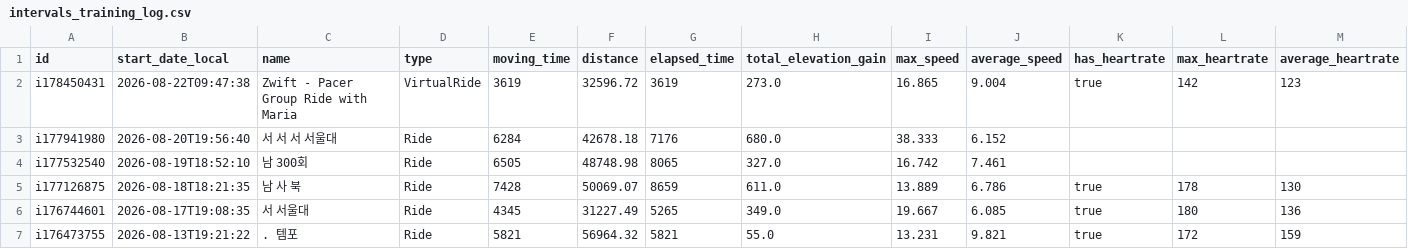
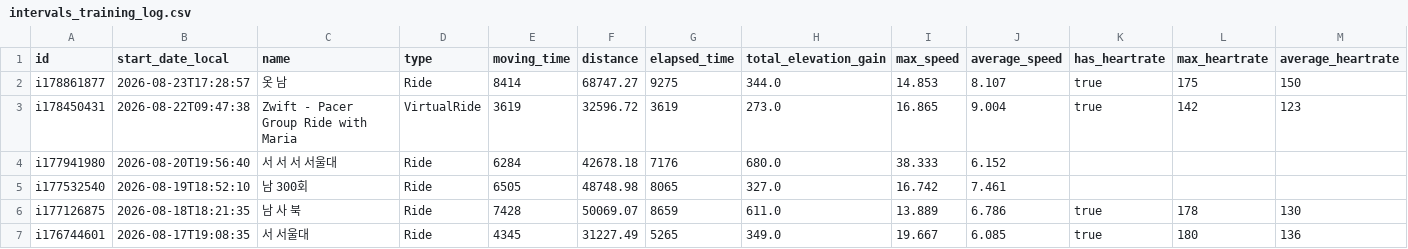
Before and after one commit to lewonhee-byte/intervals-to-notebooklm, a CSV file: intervals_training_log.csv, drawn as a sheet; only a part is shown; the shorter side is filled out with more unchanged rows; rows hold the shown columns only; the diff names each change by its address in the sheet, - before the commit and + after, or states it on an @@ line.

```diff
--- a/intervals_training_log.csv
+++ b/intervals_training_log.csv
+row 2: i178861877 | 2026-08-23T17:28:57 | 옷 남 | Ride | 8414 | 68747.27 | 9275 | 344.0 | 14.853 | 8.107 | true | 175 | 150
```
